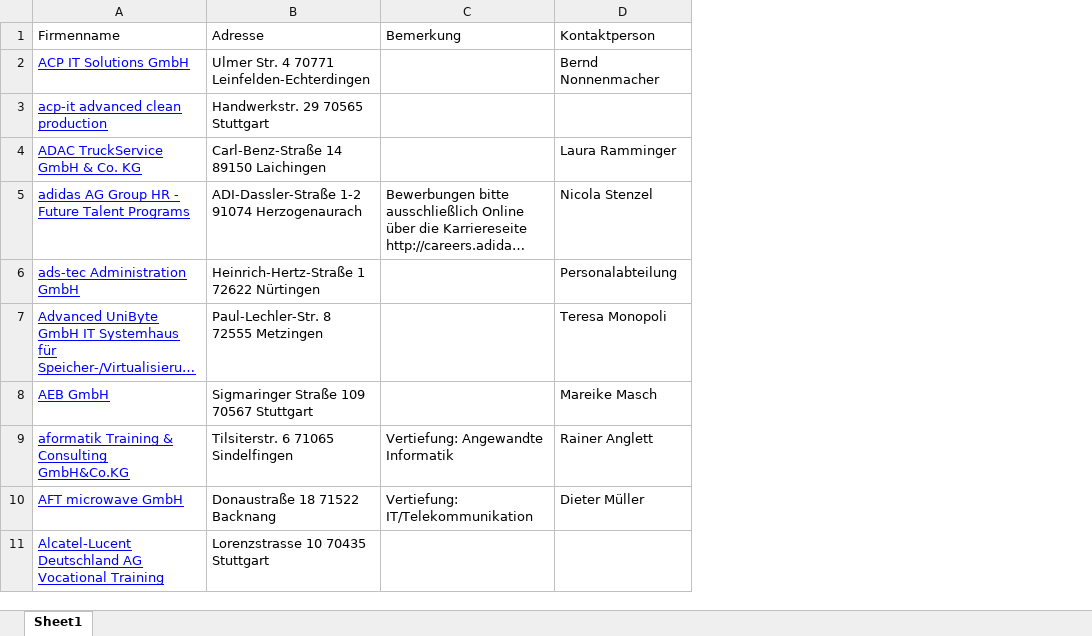
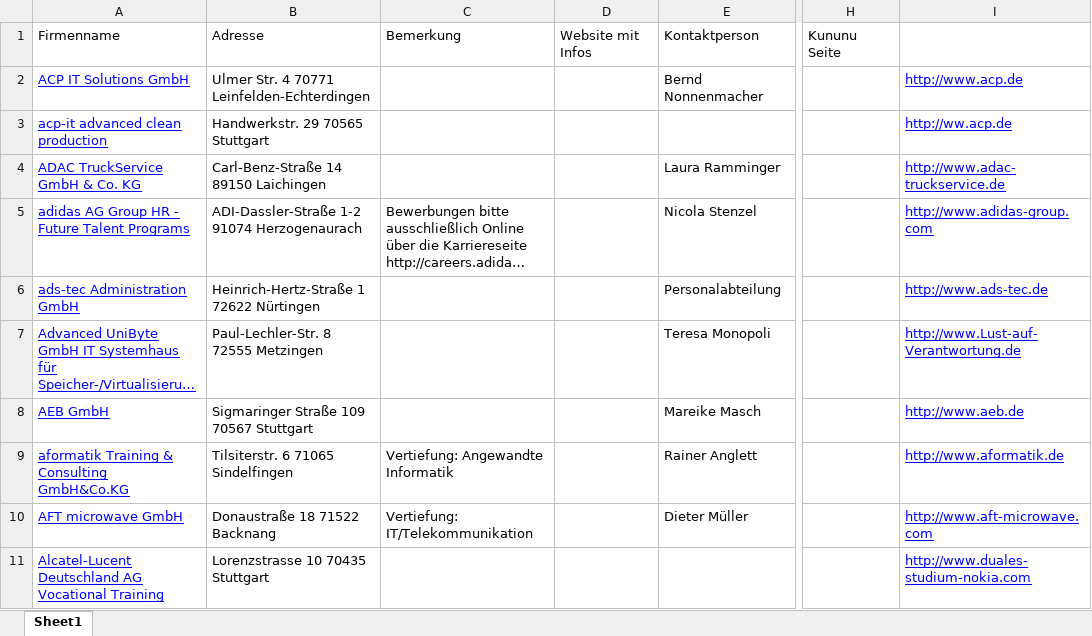
Before and after one commit to Thaiminater/DHBW_Scrape, an Excel workbook: scraper/stuttgart.xlsx, sheet Sheet1, drawn as a sheet; only a part is shown, gaps mark what is left out; long unchanged cells end in …; values as stored, in another font and other column widths than the file's, no borders; the diff names each change by its address in the sheet, - before the commit and + after, or states it on an @@ line.

```diff
--- a/scraper/stuttgart.xlsx (sheet Sheet1)
+++ b/scraper/stuttgart.xlsx (sheet Sheet1)
+column D, row 1: Website mit Infos
+column H, row 1: Kununu Seite
+column I, rows 2-11: http://www.acp.de | http://ww.acp.de | http://www.adac-truckservice.de | http://www.adidas-group.com | http://www.ads-tec.de | http://www.Lust-auf-Verantwortung.de | http://www.aeb.de | http://www.aformatik.de | http://www.aft-microwave.com | http://www.duales-studium-nokia.com
```
Also changed, not shown: scraper/loerrach.xlsx, scraper/mannheim.xlsx, 2 other files.
